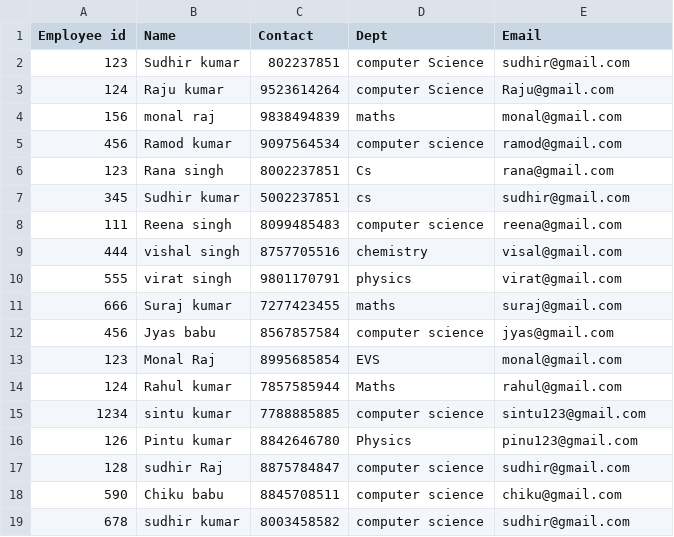
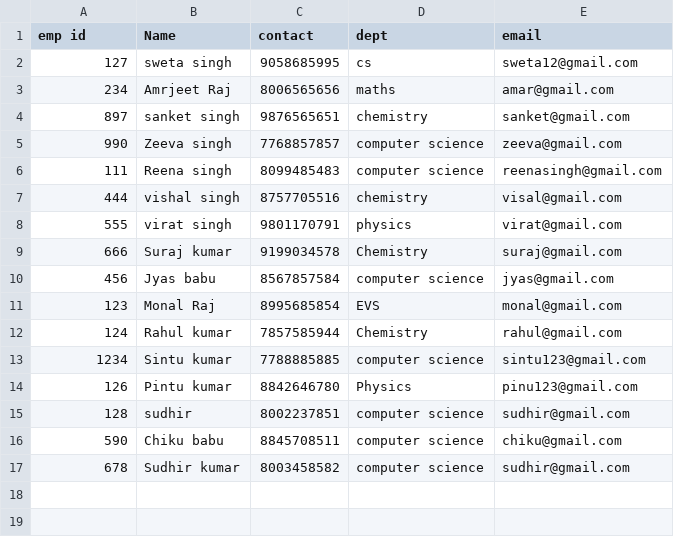
Before and after one commit to sudhirkr123/python-basic, a CSV file: Tkinter Employee database/employee.csv, drawn as a sheet.

```diff
--- a/Tkinter Employee database/employee.csv
+++ b/Tkinter Employee database/employee.csv
@@ -1,19 +1,17 @@
-Employee id,Name,Contact , Dept,Email
-123,Sudhir kumar,802237851,computer Science,sudhir@gmail.com
-124,Raju kumar,9523614264,computer Science,Raju@gmail.com
-156,monal raj,9838494839,maths,monal@gmail.com
-456,Ramod kumar,9097564534,computer science,ramod@gmail.com
-123,Rana singh,8002237851,Cs,rana@gmail.com
-345,Sudhir kumar,5002237851,cs,sudhir@gmail.com
-111,Reena singh,8099485483,computer science,reena@gmail.com
+emp id,Name,contact,dept,email
+127,sweta singh,9058685995,cs,sweta12@gmail.com
+234,Amrjeet Raj,8006565656,maths,amar@gmail.com
+897,sanket singh,9876565651,chemistry,sanket@gmail.com
+990,Zeeva singh,7768857857,computer science,zeeva@gmail.com
+111,Reena singh,8099485483,computer science,reenasingh@gmail.com
 444,vishal singh,8757705516,chemistry,visal@gmail.com
 555,virat singh,9801170791,physics,virat@gmail.com
-666,Suraj kumar,7277423455,maths,suraj@gmail.com
+666,Suraj kumar,9199034578,Chemistry,suraj@gmail.com
 456,Jyas babu,8567857584,computer science,jyas@gmail.com
 123,Monal Raj,8995685854,EVS,monal@gmail.com
-124,Rahul kumar,7857585944,Maths,rahul@gmail.com
-1234,sintu kumar,7788885885,computer science,sintu123@gmail.com
+124,Rahul kumar,7857585944,Chemistry,rahul@gmail.com
+1234,Sintu kumar,7788885885,computer science,sintu123@gmail.com
 126,Pintu kumar,8842646780,Physics,pinu123@gmail.com
-128,sudhir Raj,8875784847,computer science,sudhir@gmail.com
+128,sudhir,8002237851,computer science,sudhir@gmail.com
 590,Chiku babu,8845708511,computer science,chiku@gmail.com
-678,sudhir kumar,8003458582,computer science,sudhir@gmail.com
+678,Sudhir kumar,8003458582,computer science,sudhir@gmail.com
```
Also changed, not shown: 4 other files.
